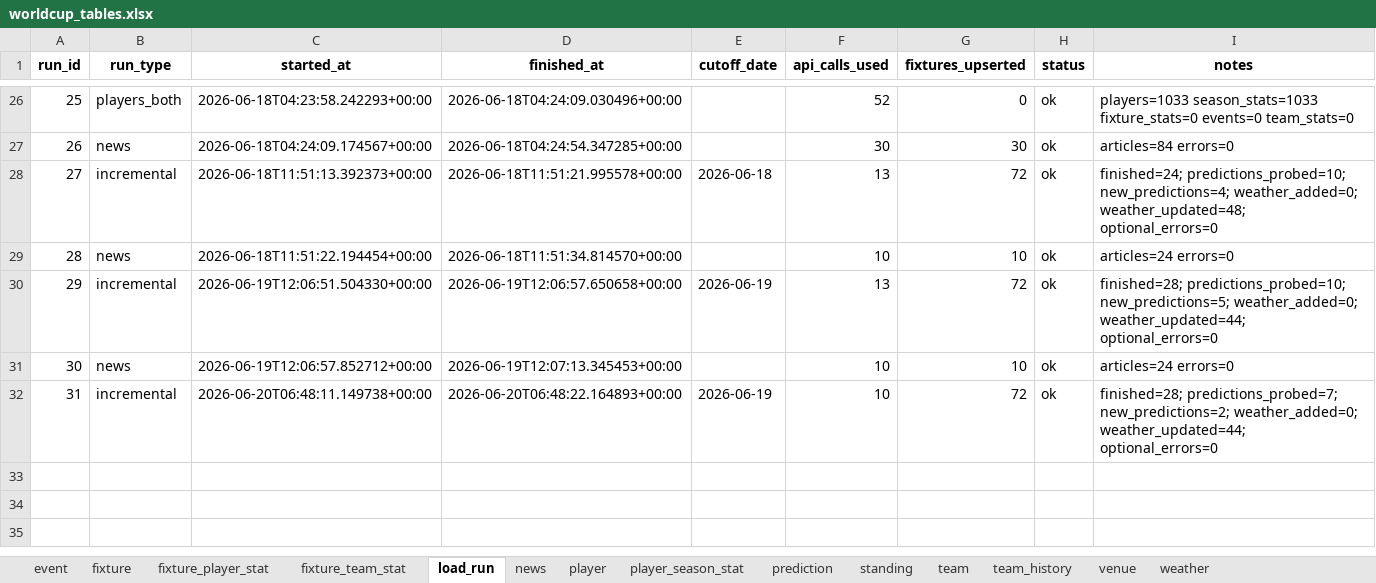
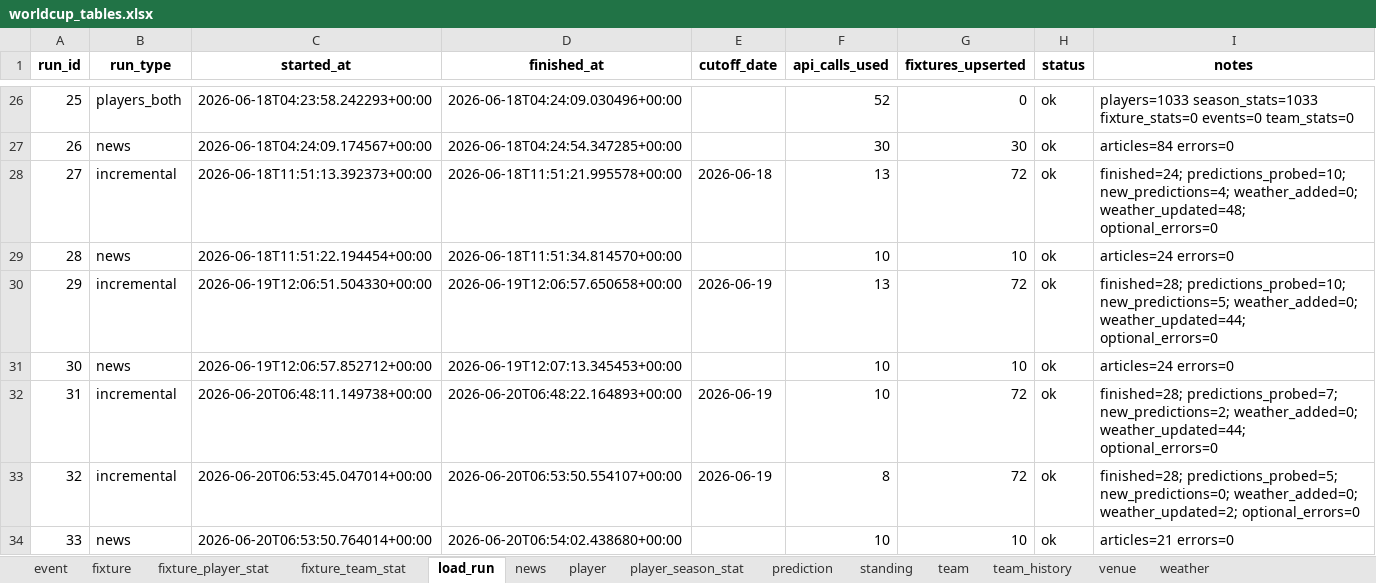
Before and after one commit to marc4data/world-cup-2026, an Excel workbook: reports/worldcup_tables.xlsx, sheet load_run, drawn as a sheet; only a part is shown, gaps mark what is left out; values as stored, in another font and other column widths than the file's, no borders; the diff names each change by its address in the sheet, - before the commit and + after, or states it on an @@ line.

```diff
--- a/reports/worldcup_tables.xlsx (sheet load_run)
+++ b/reports/worldcup_tables.xlsx (sheet load_run)
+row 33: 32 | incremental | 2026-06-20T06:53:45.047014+00:00 | 2026-06-20T06:53:50.554107+00:00 | 2026-06-19 | 8 | 72 | ok | finished=28; predictions_probed=5; new_predictions=0; weather_added=0; weather_updated=2; optional_errors=0
+row 34: 33 | news | 2026-06-20T06:53:50.764014+00:00 | 2026-06-20T06:54:02.438680+00:00 |  | 10 | 10 | ok | articles=21 errors=0
```
Also changed, not shown: sheet news, sheet weather, 4 other files.
